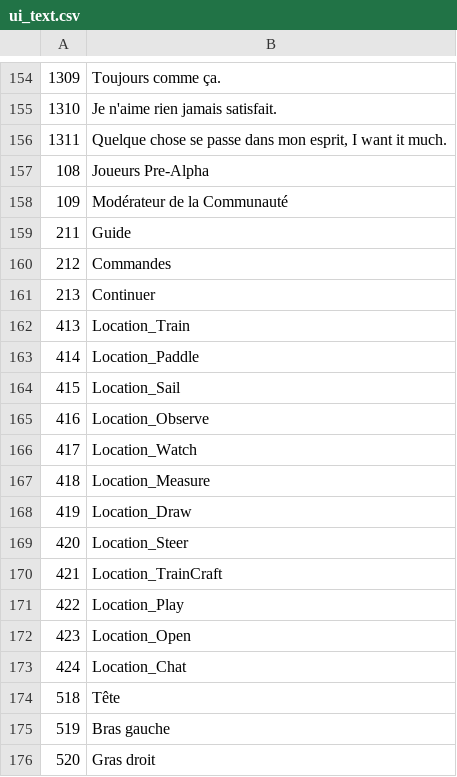
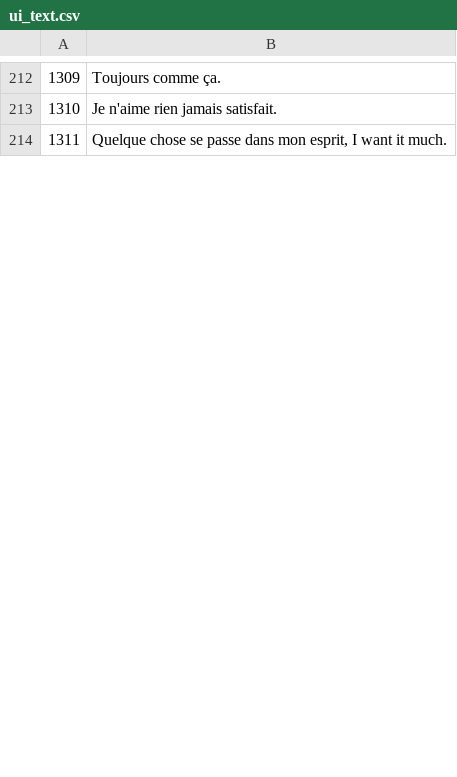
Before and after one commit to justusgamelab2016/LW-translation, a CSV file: language/fr/ui_text.csv, drawn as a sheet; only a part is shown, gaps mark what is left out; the diff covers the shown part only.

Commit message:
Update ui_text.csv

```diff
--- a/language/fr/ui_text.csv
+++ b/language/fr/ui_text.csv
@@ -156,21 +214 @@
 1311,"Quelque chose se passe dans mon esprit, I want it much."
-108,Joueurs Pre-Alpha
-109,Modérateur de la Communauté
-211,Guide
-212,Commandes
-213,Continuer
-413,Location_Train
-414,Location_Paddle
-415,Location_Sail
-416,Location_Observe
-417,Location_Watch
-418,Location_Measure
-419,Location_Draw
-420,Location_Steer
-421,Location_TrainCraft
-422,Location_Play
-423,Location_Open
-424,Location_Chat
-518,Tête
-519,Bras gauche
-520,Gras droit
```
Also changed, not shown: 31 added rows, 19 removed rows, 19 moved rows and 20 edited cells elsewhere in this file.
